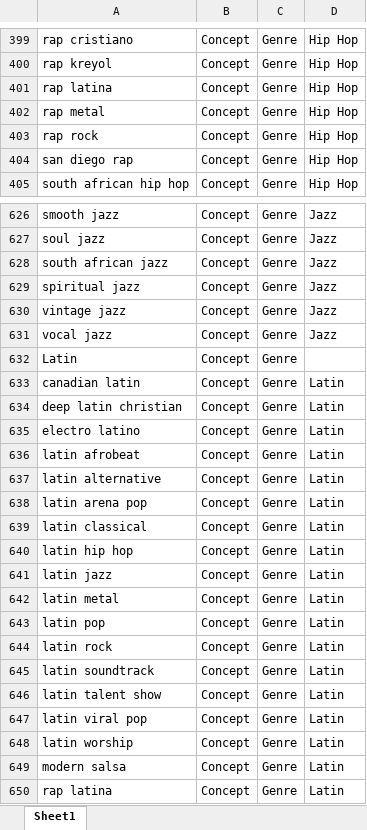
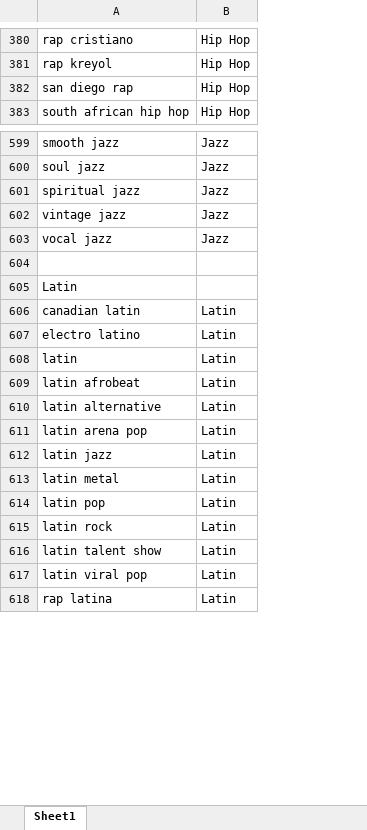
Before and after one commit to ludovicodimartino/MELODY, an Excel workbook: csv/SKOS/Genres/classified_genres_SKOS.xlsx, sheet Sheet1, drawn as a sheet; only a part is shown, gaps mark what is left out; values as stored, in another font and other column widths than the file's, no borders; removed rows and columns are numbered as before the commit, all else as after; the diff covers the shown part only; the diff names each change by its address in the sheet, - before the commit and + after, or states it on an @@ line.

Commit message:
fix duplicates in classified genres

```diff
--- a/csv/SKOS/Genres/classified_genres_SKOS.xlsx (sheet Sheet1)
+++ b/csv/SKOS/Genres/classified_genres_SKOS.xlsx (sheet Sheet1)
-column B, rows 399-400: Concept | Concept; rows 404-405: Concept | Concept; rows 626-627: Concept | Concept; rows 629-633: all Concept; rows 635-638: all Concept; rows 641-644: all Concept; rows 646-647: Concept | Concept; row 650: Concept
-column C, rows 399-400: Genre | Genre; rows 404-405: Genre | Genre; rows 626-627: Genre | Genre; rows 629-633: all Genre; rows 635-638: all Genre; rows 641-644: all Genre; rows 646-647: Genre | Genre; row 650: Genre
-row 401: rap latina | Concept | Genre | Hip Hop
-row 402: rap metal | Concept | Genre | Hip Hop
-row 403: rap rock | Concept | Genre | Hip Hop
-row 628: south african jazz | Concept | Genre | Jazz
+row 604: (empty)
-row 634: deep latin christian | Concept | Genre | Latin
+row 608: latin | Latin
-row 639: latin classical | Concept | Genre | Latin
-row 640: latin hip hop | Concept | Genre | Latin
-row 645: latin soundtrack | Concept | Genre | Latin
-row 648: latin worship | Concept | Genre | Latin
-row 649: modern salsa | Concept | Genre | Latin
```
Also changed, not shown: 46 added rows, 154 removed rows and 18 edited cells elsewhere in this sheet, 1 other file.
